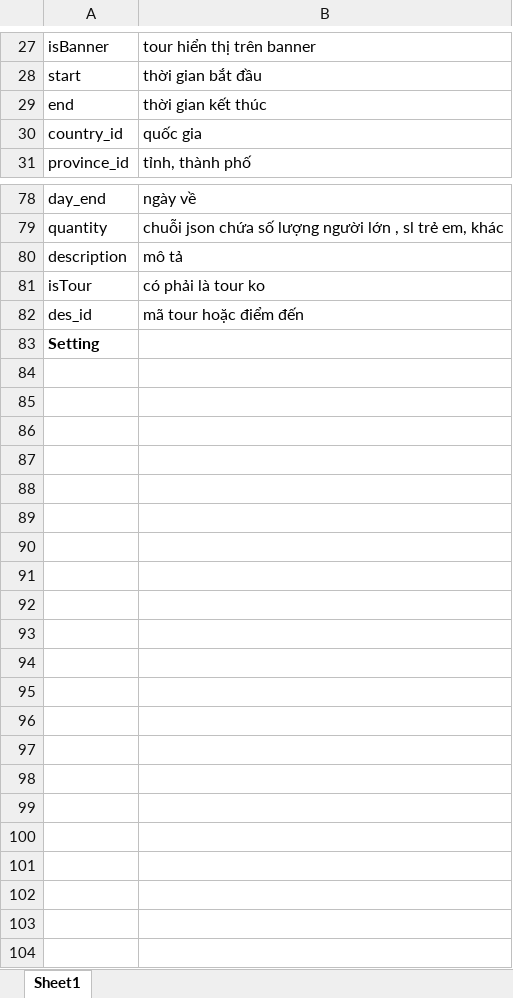
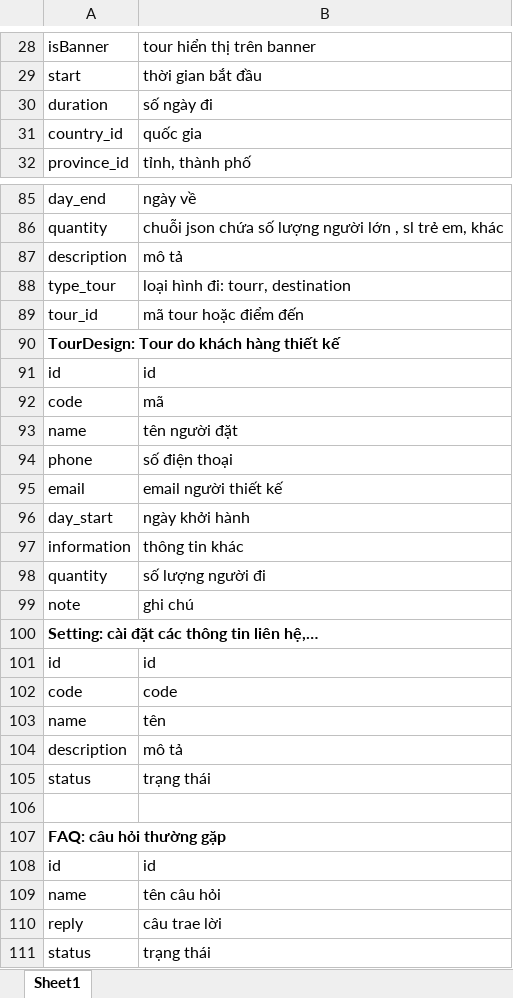
Before and after one commit to trunglt706/diamondtour_new, an Excel workbook: Document/phân tích dữ liệu.xlsx, sheet Sheet1, drawn as a sheet; only a part is shown, gaps mark what is left out; values as stored, in another font and other column widths than the file's, no borders; removed rows and columns are numbered as before the commit, all else as after; the diff covers the shown part only; the diff names each change by its address in the sheet, - before the commit and + after, or states it on an @@ line.

Commit message:
update file excel

```diff
--- a/Document/phân tích dữ liệu.xlsx (sheet Sheet1)
+++ b/Document/phân tích dữ liệu.xlsx (sheet Sheet1)
-row 29: end | thời gian kết thúc
+row 30: duration | số ngày đi
-row 81: isTour | có phải là tour ko
+row 88: type_tour | loại hình đi: tourr, destination
-A89: des_id
+A89: tour_id
-A90: Setting
+A90: TourDesign: Tour do khách hàng thiết kế
+A90:B90 merged
+row 91: id | id
+row 92: code | mã
+row 93: name | tên người đặt
+row 94: phone | số điện thoại
+row 95: email | email người thiết kế
+row 96: day_start | ngày khởi hành
+row 97: information | thông tin khác
+row 98: quantity | số lượng người đi
+row 99: note | ghi chú
+row 100: Setting: cài đặt các thông tin liên hệ,…
+row 101: id | id
+row 102: code | code
+row 103: name | tên
+row 104: description | mô tả
+row 105: status | trạng thái
+row 106: (empty)
+row 107: FAQ: câu hỏi thường gặp
+row 108: id | id
+row 109: name | tên câu hỏi
+row 110: reply | câu trae lời
+row 111: status | trạng thái
```
Also changed, not shown: 8 added rows, 1 removed row, 3 edited cells and merged cells elsewhere in this sheet.
